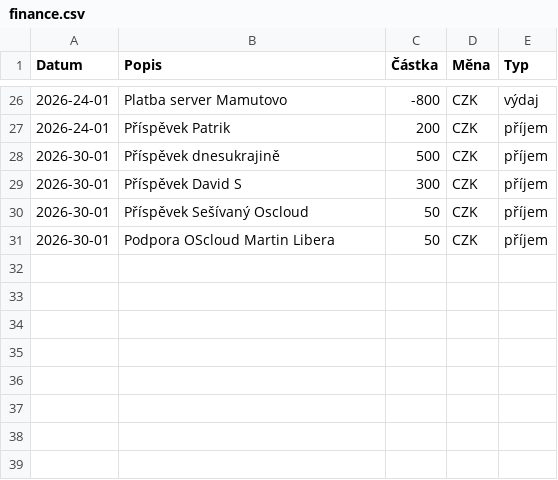
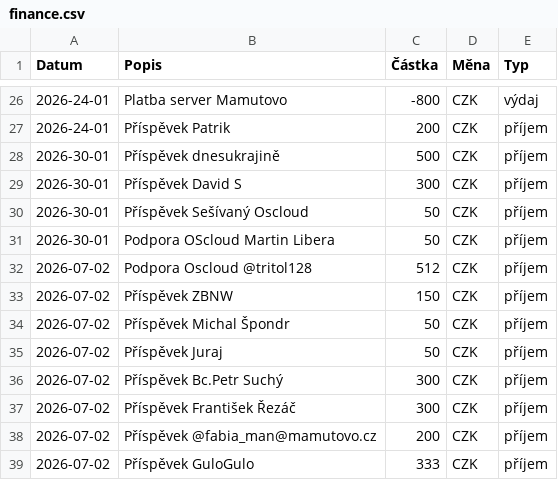
Before and after one commit to zkreml/prehlad-financi-komunity, a CSV file: finance.csv, drawn as a sheet; only a part is shown, gaps mark what is left out; the diff names each change by its address in the sheet, - before the commit and + after, or states it on an @@ line.

Commit message:
Aktualizace financí soubor finance.csv

```diff
--- a/finance.csv
+++ b/finance.csv
+row 32: 2026-07-02 | Podpora Oscloud @tritol128 | 512 | CZK | příjem
+row 33: 2026-07-02 | Příspěvek ZBNW | 150 | CZK | příjem
+row 34: 2026-07-02 | Příspěvek Michal Špondr | 50 | CZK | příjem
+row 35: 2026-07-02 | Příspěvek Juraj | 50 | CZK | příjem
+row 36: 2026-07-02 | Příspěvek Bc.Petr Suchý | 300 | CZK | příjem
+row 37: 2026-07-02 | Příspěvek František Řezáč | 300 | CZK | příjem
+row 38: 2026-07-02 | Příspěvek @fabia_man@mamutovo.cz | 200 | CZK | příjem
+row 39: 2026-07-02 | Příspěvek GuloGulo | 333 | CZK | příjem
```
